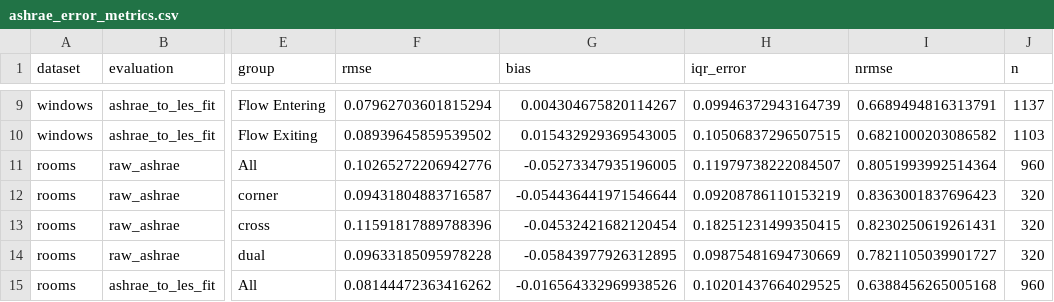
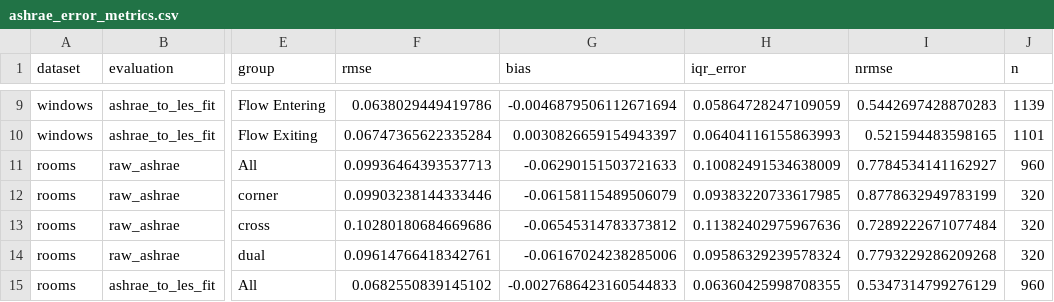
Before and after one commit to nbachand/city_block_cfd, a CSV file: ashrae_exports/ashrae_error_metrics.csv, drawn as a sheet; only a part is shown, gaps mark what is left out; the diff covers the shown part only; the diff names each change by its address in the sheet, - before the commit and + after, or states it on an @@ line.

```diff
--- a/ashrae_exports/ashrae_error_metrics.csv
+++ b/ashrae_exports/ashrae_error_metrics.csv
-F9 (rmse): 0.07962703601815294
+F9 (rmse): 0.0638029449419786
-G9 (bias): 0.004304675820114267
+G9 (bias): -0.0046879506112671694
-H9 (iqr_error): 0.09946372943164739
+H9 (iqr_error): 0.05864728247109059
-I9 (nrmse): 0.6689494816313791
+I9 (nrmse): 0.5442697428870283
-J9 (n): 1137
+J9 (n): 1139
-F10 (rmse): 0.08939645859539502
+F10 (rmse): 0.06747365622335284
-G10 (bias): 0.015432929369543005
+G10 (bias): 0.0030826659154943397
-H10 (iqr_error): 0.10506837296507515
+H10 (iqr_error): 0.06404116155863993
-I10 (nrmse): 0.6821000203086582
+I10 (nrmse): 0.521594483598165
-J10 (n): 1103
+J10 (n): 1101
-F11 (rmse): 0.10265272206942776
+F11 (rmse): 0.09936464393537713
-G11 (bias): -0.05273347935196005
+G11 (bias): -0.06290151503721633
-H11 (iqr_error): 0.11979738222084507
+H11 (iqr_error): 0.10082491534638009
-I11 (nrmse): 0.8051993992514364
+I11 (nrmse): 0.7784534141162927
-F12 (rmse): 0.09431804883716587
+F12 (rmse): 0.09903238144333446
-G12 (bias): -0.054436441971546644
+G12 (bias): -0.06158115489506079
-H12 (iqr_error): 0.09208786110153219
+H12 (iqr_error): 0.09383220733617985
-I12 (nrmse): 0.8363001837696423
+I12 (nrmse): 0.8778632949783199
-F13 (rmse): 0.11591817889788396
+F13 (rmse): 0.10280180684669686
-G13 (bias): -0.04532421682120454
+G13 (bias): -0.06545314783373812
-H13 (iqr_error): 0.18251231499350415
+H13 (iqr_error): 0.11382402975967636
-I13 (nrmse): 0.8230250619261431
+I13 (nrmse): 0.7289222671077484
-F14 (rmse): 0.09633185095978228
+F14 (rmse): 0.09614766418342761
-G14 (bias): -0.05843977926312895
+G14 (bias): -0.06167024238285006
-H14 (iqr_error): 0.09875481694730669
+H14 (iqr_error): 0.09586329239578324
-I14 (nrmse): 0.7821105039901727
+I14 (nrmse): 0.7793229286209268
-F15 (rmse): 0.08144472363416262
+F15 (rmse): 0.0682550839145102
-G15 (bias): -0.016564332969938526
+G15 (bias): -0.0027686423160544833
-H15 (iqr_error): 0.10201437664029525
+H15 (iqr_error): 0.06360425998708355
-I15 (nrmse): 0.6388456265005168
+I15 (nrmse): 0.5347314799276129
```
Also changed, not shown: 60 edited cells elsewhere in this file, ashrae_exports/ashrae_fit_params.csv, ashrae_exports/roomASHRAE.csv, 4 other files.
